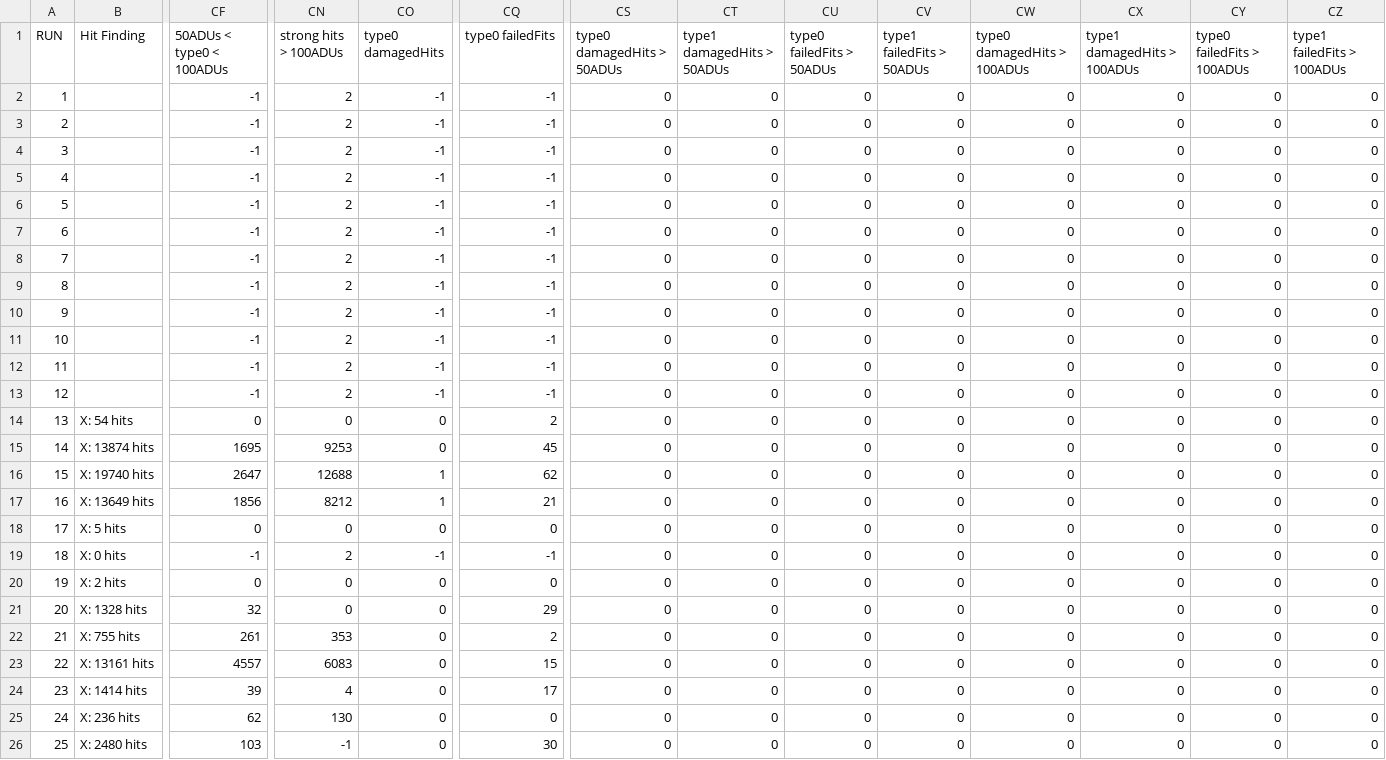
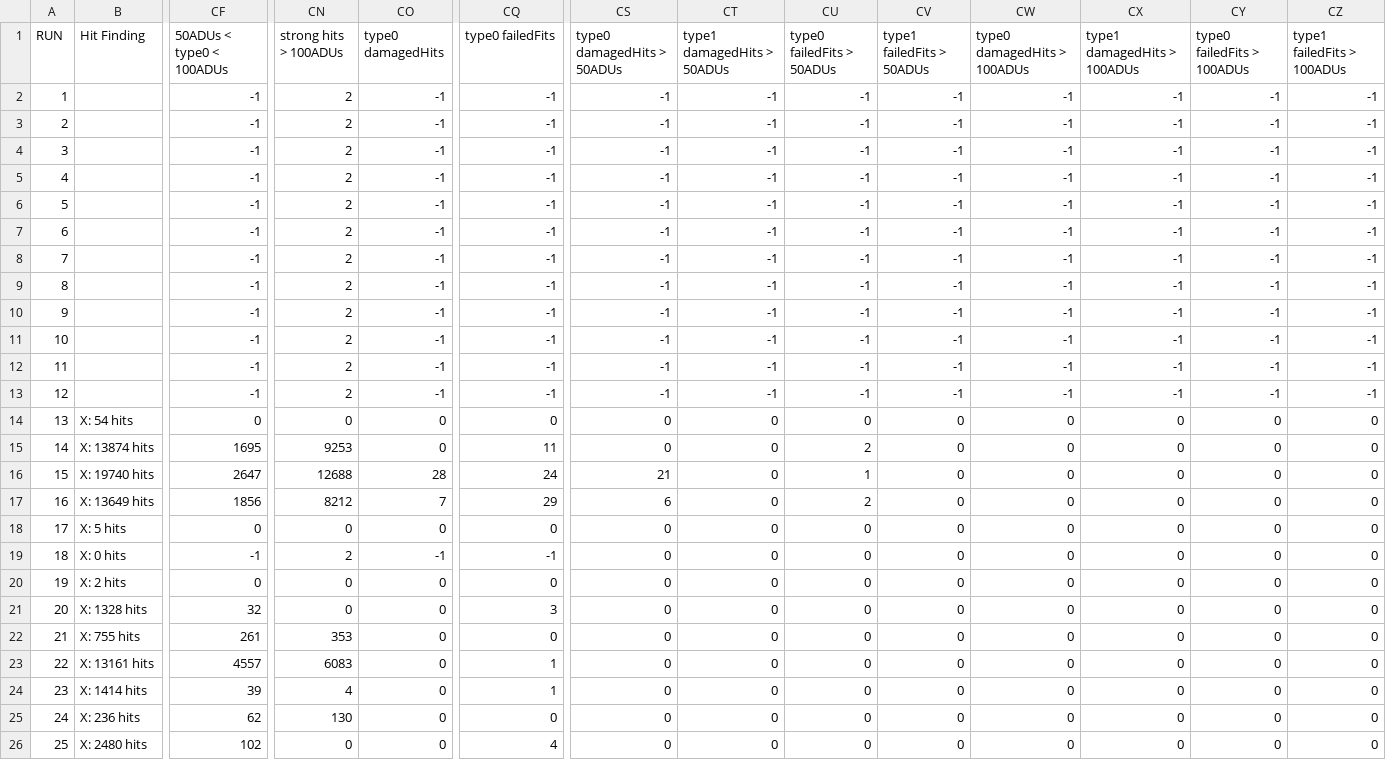
Before and after one commit to sellberg/iceFinderCampaign, a CSV file: CXI74613.csv, drawn as a sheet; only a part is shown, gaps mark what is left out; the diff covers the shown part only; the diff names each change by its address in the sheet, - before the commit and + after, or states it on an @@ line.

Commit message:
updated CXI74613 spreadsheet for 50 ADUs peakfitting of 9um droplets, created averageRuns and sortHits/makeHitLists wrappers for 15um droplets, fixed bug in splineAndFitStrongHits

```diff
--- a/CXI74613.csv
+++ b/CXI74613.csv
-CS2:CS13 (type0 damagedHits > 50ADUs): 0
+CS2:CS13 (type0 damagedHits > 50ADUs): -1
-CT2:CT13 (type1 damagedHits > 50ADUs): 0
+CT2:CT13 (type1 damagedHits > 50ADUs): -1
-CU2:CU13 (type0 failedFits > 50ADUs): 0
+CU2:CU13 (type0 failedFits > 50ADUs): -1
-CV2:CV13 (type1 failedFits > 50ADUs): 0
+CV2:CV13 (type1 failedFits > 50ADUs): -1
-CW2:CW13 (type0 damagedHits > 100ADUs): 0
+CW2:CW13 (type0 damagedHits > 100ADUs): -1
-CX2:CX13 (type1 damagedHits > 100ADUs): 0
+CX2:CX13 (type1 damagedHits > 100ADUs): -1
-CY2:CY13 (type0 failedFits > 100ADUs): 0
+CY2:CY13 (type0 failedFits > 100ADUs): -1
-CZ2:CZ13 (type1 failedFits > 100ADUs): 0
+CZ2:CZ13 (type1 failedFits > 100ADUs): -1
-CQ14 (type0 failedFits): 2
+CQ14 (type0 failedFits): 0
-CQ15 (type0 failedFits): 45
+CQ15 (type0 failedFits): 11
-CU15 (type0 failedFits > 50ADUs): 0
+CU15 (type0 failedFits > 50ADUs): 2
-CO16 (type0 damagedHits): 1
+CO16 (type0 damagedHits): 28
-CQ16 (type0 failedFits): 62
+CQ16 (type0 failedFits): 24
-CS16 (type0 damagedHits > 50ADUs): 0
+CS16 (type0 damagedHits > 50ADUs): 21
-CU16 (type0 failedFits > 50ADUs): 0
+CU16 (type0 failedFits > 50ADUs): 1
-CO17 (type0 damagedHits): 1
+CO17 (type0 damagedHits): 7
-CQ17 (type0 failedFits): 21
+CQ17 (type0 failedFits): 29
-CS17 (type0 damagedHits > 50ADUs): 0
+CS17 (type0 damagedHits > 50ADUs): 6
-CU17 (type0 failedFits > 50ADUs): 0
+CU17 (type0 failedFits > 50ADUs): 2
-CQ21 (type0 failedFits): 29
+CQ21 (type0 failedFits): 3
-CQ22 (type0 failedFits): 2
+CQ22 (type0 failedFits): 0
-CQ23 (type0 failedFits): 15
+CQ23 (type0 failedFits): 1
-CQ24 (type0 failedFits): 17
+CQ24 (type0 failedFits): 1
-CF26 (50ADUs < type0 < 100ADUs): 103
+CF26 (50ADUs < type0 < 100ADUs): 102
-CN26 (strong hits > 100ADUs): -1
+CN26 (strong hits > 100ADUs): 0
-CQ26 (type0 failedFits): 30
+CQ26 (type0 failedFits): 4
```
Also changed, not shown: 66 edited cells elsewhere in this file, 5 other files.
